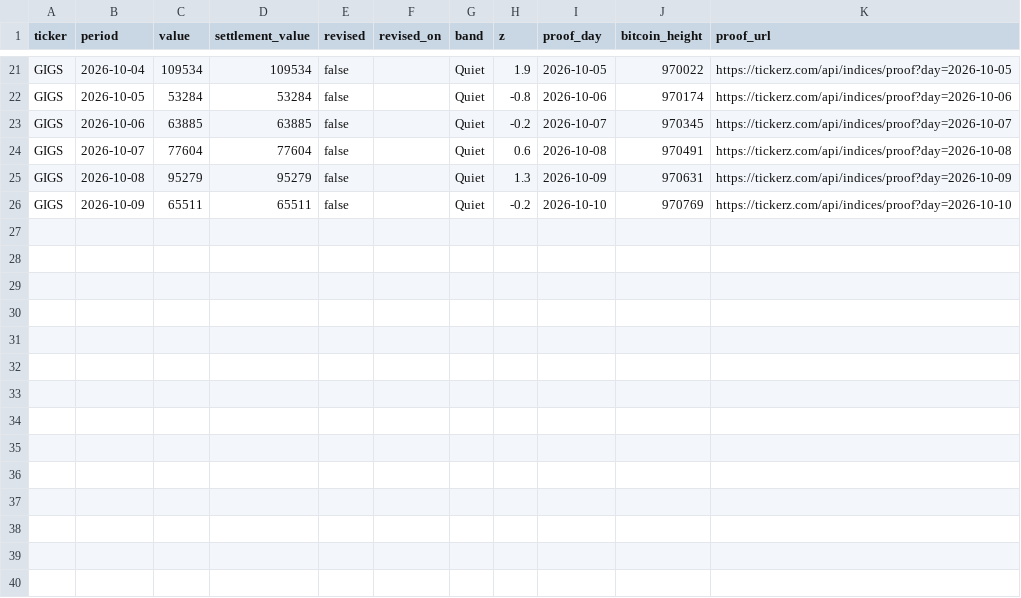
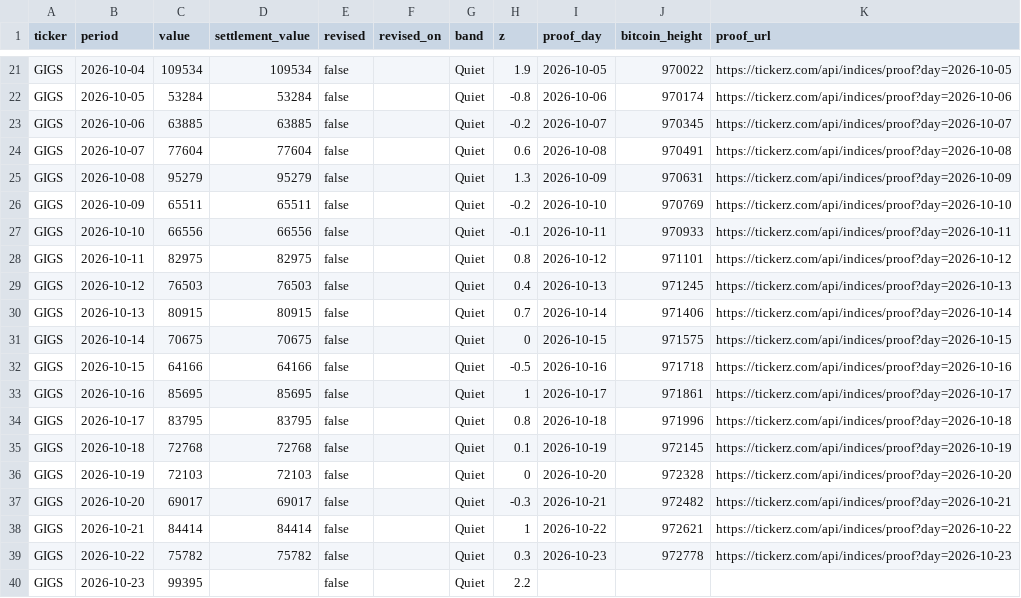
Before and after one commit to tickerzhq/tickerz-open, a CSV file: prints/GIGS.csv, drawn as a sheet; only a part is shown, gaps mark what is left out; the diff names each change by its address in the sheet, - before the commit and + after, or states it on an @@ line.

```diff
--- a/prints/GIGS.csv
+++ b/prints/GIGS.csv
+row 27: GIGS | 2026-10-10 | 66556 | 66556 | false |  | Quiet | -0.1 | 2026-10-11 | 970933 | https://tickerz.com/api/indices/proof?day=2026-10-11
+row 28: GIGS | 2026-10-11 | 82975 | 82975 | false |  | Quiet | 0.8 | 2026-10-12 | 971101 | https://tickerz.com/api/indices/proof?day=2026-10-12
+row 29: GIGS | 2026-10-12 | 76503 | 76503 | false |  | Quiet | 0.4 | 2026-10-13 | 971245 | https://tickerz.com/api/indices/proof?day=2026-10-13
+row 30: GIGS | 2026-10-13 | 80915 | 80915 | false |  | Quiet | 0.7 | 2026-10-14 | 971406 | https://tickerz.com/api/indices/proof?day=2026-10-14
+row 31: GIGS | 2026-10-14 | 70675 | 70675 | false |  | Quiet | 0 | 2026-10-15 | 971575 | https://tickerz.com/api/indices/proof?day=2026-10-15
+row 32: GIGS | 2026-10-15 | 64166 | 64166 | false |  | Quiet | -0.5 | 2026-10-16 | 971718 | https://tickerz.com/api/indices/proof?day=2026-10-16
+row 33: GIGS | 2026-10-16 | 85695 | 85695 | false |  | Quiet | 1 | 2026-10-17 | 971861 | https://tickerz.com/api/indices/proof?day=2026-10-17
+row 34: GIGS | 2026-10-17 | 83795 | 83795 | false |  | Quiet | 0.8 | 2026-10-18 | 971996 | https://tickerz.com/api/indices/proof?day=2026-10-18
+row 35: GIGS | 2026-10-18 | 72768 | 72768 | false |  | Quiet | 0.1 | 2026-10-19 | 972145 | https://tickerz.com/api/indices/proof?day=2026-10-19
+row 36: GIGS | 2026-10-19 | 72103 | 72103 | false |  | Quiet | 0 | 2026-10-20 | 972328 | https://tickerz.com/api/indices/proof?day=2026-10-20
+row 37: GIGS | 2026-10-20 | 69017 | 69017 | false |  | Quiet | -0.3 | 2026-10-21 | 972482 | https://tickerz.com/api/indices/proof?day=2026-10-21
+row 38: GIGS | 2026-10-21 | 84414 | 84414 | false |  | Quiet | 1 | 2026-10-22 | 972621 | https://tickerz.com/api/indices/proof?day=2026-10-22
+row 39: GIGS | 2026-10-22 | 75782 | 75782 | false |  | Quiet | 0.3 | 2026-10-23 | 972778 | https://tickerz.com/api/indices/proof?day=2026-10-23
+row 40: GIGS | 2026-10-23 | 99395 |  | false |  | Quiet | 2.2
```
Also changed, not shown: prints/LAYOFFS.csv, prints/MINTS.csv, 14 other files.
